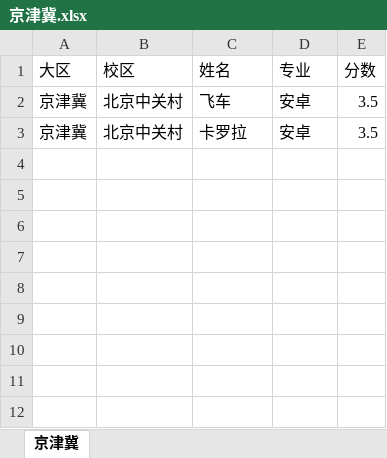
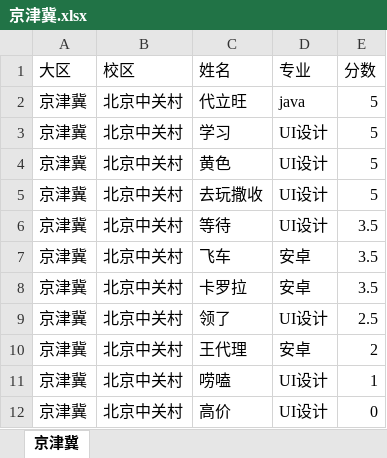
Before and after one commit to changegogo/feicuiTeacherScoreSys, an Excel workbook: public/xlsx/京津冀.xlsx, sheet 京津冀, drawn as a sheet; values as stored, in another font and other column widths than the file's, no borders; the diff names each change by its address in the sheet, - before the commit and + after, or states it on an @@ line.

```diff
--- a/public/xlsx/京津冀.xlsx (sheet 京津冀)
+++ b/public/xlsx/京津冀.xlsx (sheet 京津冀)
+row 2: 京津冀 | 北京中关村 | 代立旺 | java | 5
+row 3: 京津冀 | 北京中关村 | 学习 | UI设计 | 5
+row 4: 京津冀 | 北京中关村 | 黄色 | UI设计 | 5
+row 5: 京津冀 | 北京中关村 | 去玩撒收 | UI设计 | 5
+row 6: 京津冀 | 北京中关村 | 等待 | UI设计 | 3.5
+row 9: 京津冀 | 北京中关村 | 领了 | UI设计 | 2.5
+row 10: 京津冀 | 北京中关村 | 王代理 | 安卓 | 2
+row 11: 京津冀 | 北京中关村 | 唠嗑 | UI设计 | 1
+row 12: 京津冀 | 北京中关村 | 高价 | UI设计 | 0
```
Also changed, not shown: public/xlsx/全部.xlsx, 14 other files.
